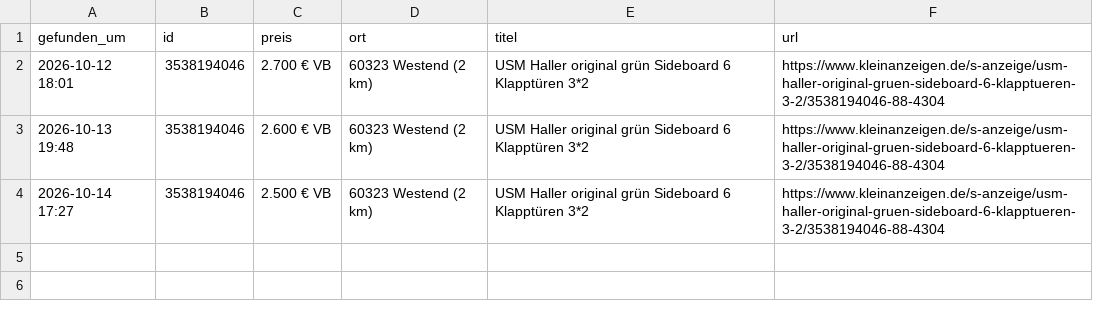
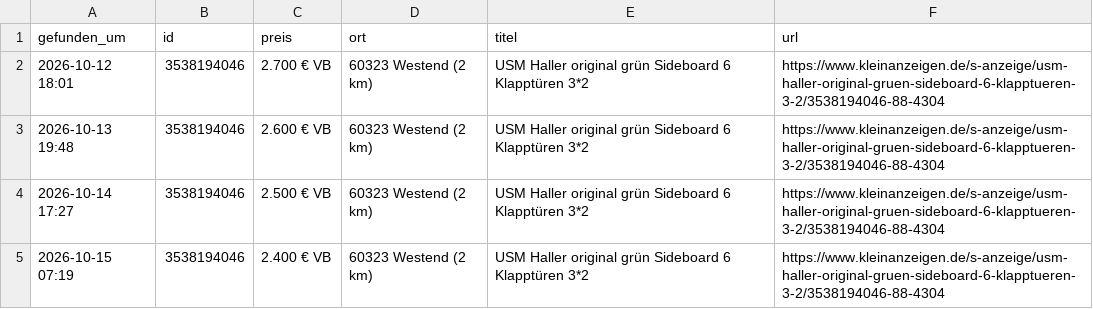
Before and after one commit to Transferdata26/usm-kleinanzeigen-waechter, a CSV file: treffer.csv, drawn as a sheet; the diff names each change by its address in the sheet, - before the commit and + after, or states it on an @@ line.

```diff
--- a/treffer.csv
+++ b/treffer.csv
+row 5: 2026-10-15 07:19 | 3538194046 | 2.400 € VB | 60323 Westend (2 km) | USM Haller original grün Sideboard 6 Klapptüren 3*2 | https://www.kleinanzeigen.de/s-anzeige/usm-haller-original-gruen-sideboard-6-klapptueren-3-2/3538194046-88-4304
```
Also changed, not shown: 1 other file.
